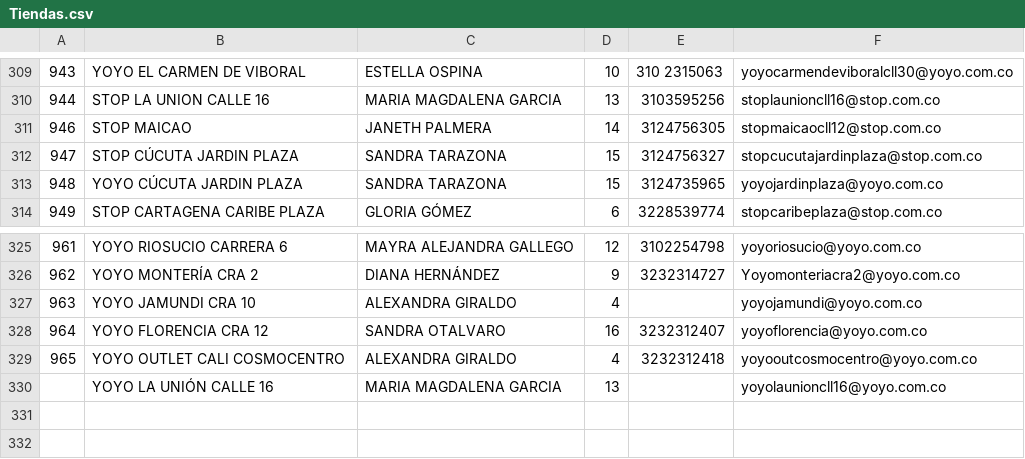
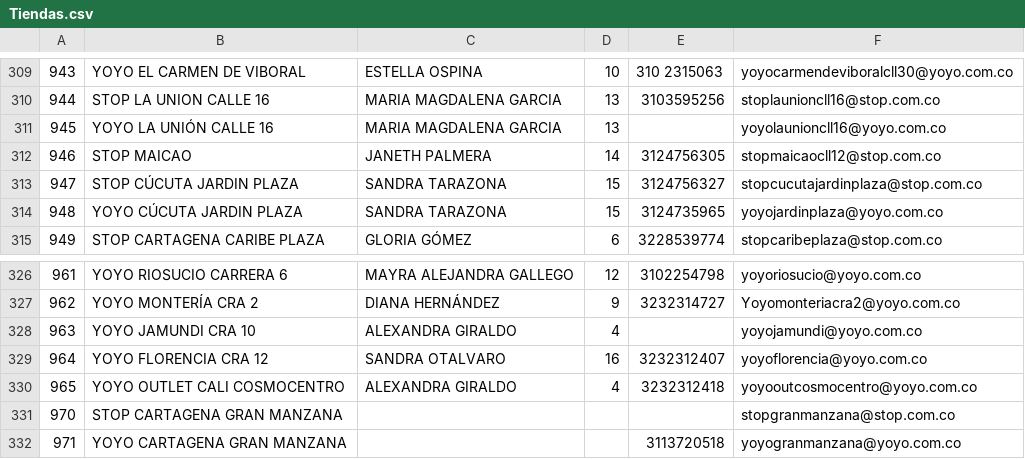
Before and after one commit to Broncos225/Playground, a CSV file: Tiendas.csv, drawn as a sheet; only a part is shown, gaps mark what is left out; removed rows and columns are numbered as before the commit, all else as after; the diff names each change by its address in the sheet, - before the commit and + after, or states it on an @@ line.

```diff
--- a/Tiendas.csv
+++ b/Tiendas.csv
+row 311: 945 | YOYO LA UNIÓN CALLE 16 | MARIA MAGDALENA GARCIA | 13 |  | yoyolaunioncll16@yoyo.com.co
-row 330:  | YOYO LA UNIÓN CALLE 16 | MARIA MAGDALENA GARCIA | 13 |  | yoyolaunioncll16@yoyo.com.co
+row 331: 970 | STOP CARTAGENA GRAN MANZANA |  |  |  | stopgranmanzana@stop.com.co
+row 332: 971 | YOYO CARTAGENA GRAN MANZANA |  |  | 3113720518 | yoyogranmanzana@yoyo.com.co
```
Also changed, not shown: 3 other files.
